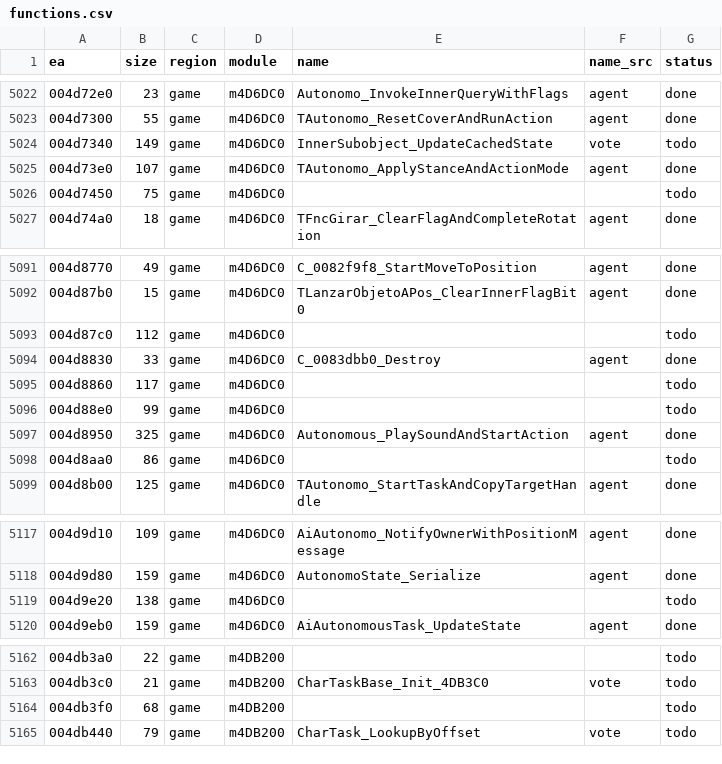
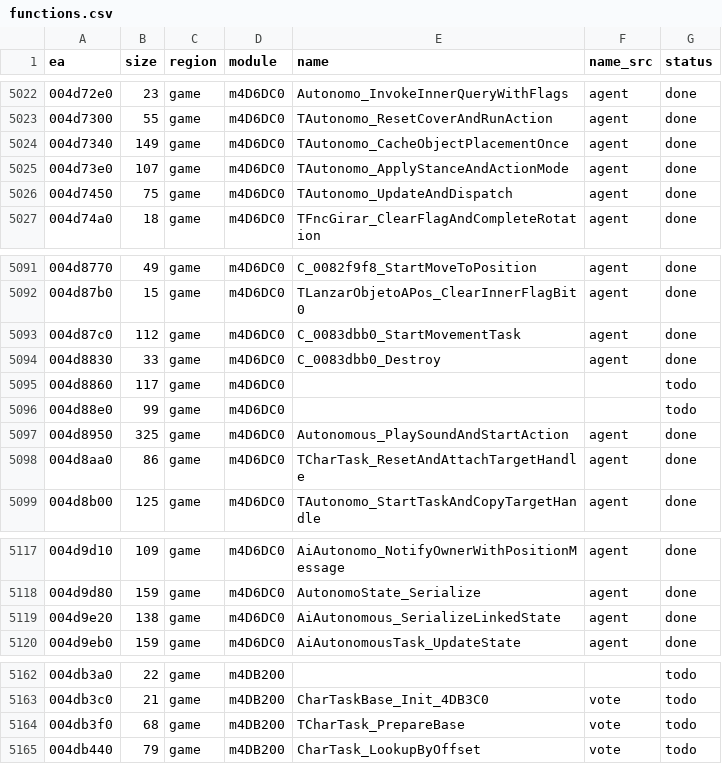
Before and after one commit to eonflux7/csf-re, a CSV file: db/functions.csv, drawn as a sheet; only a part is shown, gaps mark what is left out.

```diff
--- a/db/functions.csv
+++ b/db/functions.csv
@@ -5023,5 +5023,5 @@ ea,size,region,module,name,name_src,status
 004d7300,55,game,m4D6DC0,TAutonomo_ResetCoverAndRunAction,agent,done
-004d7340,149,game,m4D6DC0,InnerSubobject_UpdateCachedState,vote,todo
+004d7340,149,game,m4D6DC0,TAutonomo_CacheObjectPlacementOnce,agent,done
 004d73e0,107,game,m4D6DC0,TAutonomo_ApplyStanceAndActionMode,agent,done
-004d7450,75,game,m4D6DC0,,,todo
+004d7450,75,game,m4D6DC0,TAutonomo_UpdateAndDispatch,agent,done
 004d74a0,18,game,m4D6DC0,TFncGirar_ClearFlagAndCompleteRotation,agent,done
@@ -5092,3 +5092,3 @@ ea,size,region,module,name,name_src,status
 004d87b0,15,game,m4D6DC0,TLanzarObjetoAPos_ClearInnerFlagBit0,agent,done
-004d87c0,112,game,m4D6DC0,,,todo
+004d87c0,112,game,m4D6DC0,C_0083dbb0_StartMovementTask,agent,done
 004d8830,33,game,m4D6DC0,C_0083dbb0_Destroy,agent,done
@@ -5097,3 +5097,3 @@ ea,size,region,module,name,name_src,status
 004d8950,325,game,m4D6DC0,Autonomous_PlaySoundAndStartAction,agent,done
-004d8aa0,86,game,m4D6DC0,,,todo
+004d8aa0,86,game,m4D6DC0,TCharTask_ResetAndAttachTargetHandle,agent,done
 004d8b00,125,game,m4D6DC0,TAutonomo_StartTaskAndCopyTargetHandle,agent,done
@@ -5118,3 +5118,3 @@ ea,size,region,module,name,name_src,status
 004d9d80,159,game,m4D6DC0,AutonomoState_Serialize,agent,done
-004d9e20,138,game,m4D6DC0,,,todo
+004d9e20,138,game,m4D6DC0,AiAutonomous_SerializeLinkedState,agent,done
 004d9eb0,159,game,m4D6DC0,AiAutonomousTask_UpdateState,agent,done
@@ -5163,3 +5163,3 @@ ea,size,region,module,name,name_src,status
 004db3c0,21,game,m4DB200,CharTaskBase_Init_4DB3C0,vote,todo
-004db3f0,68,game,m4DB200,,,todo
+004db3f0,68,game,m4DB200,TCharTask_PrepareBase,vote,todo
 004db440,79,game,m4DB200,CharTask_LookupByOffset,vote,todo
```
Also changed, not shown: 7 other files.
